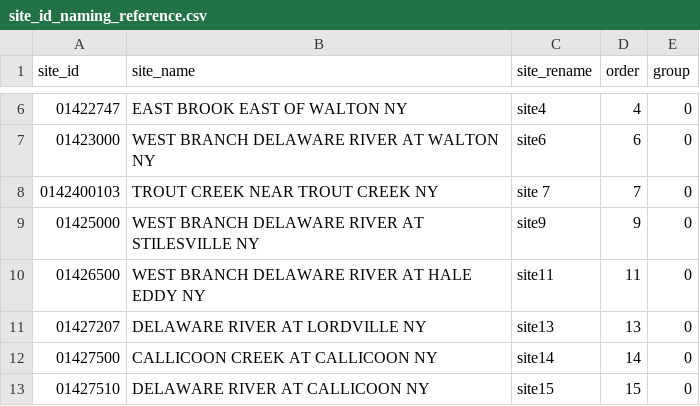
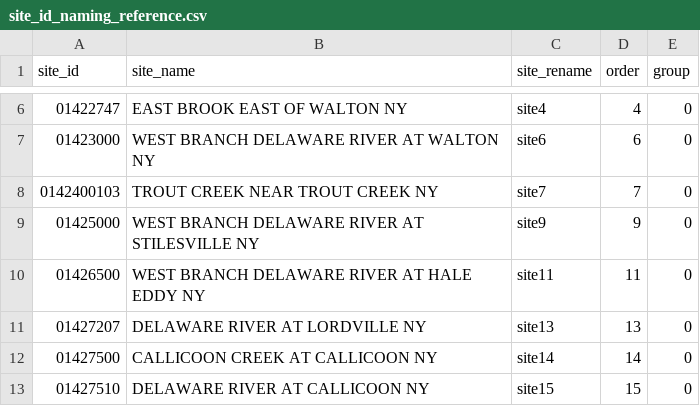
Before and after one commit to LouisaPawusch/CEE520-StreamflowGraphLearning, a CSV file: src/02_Generate_Graph/site_id_naming_reference.csv, drawn as a sheet; only a part is shown, gaps mark what is left out.

Commit message:
I think I included the site_rename fix, but I wasnt able to run everything, so lmk if it fails

```diff
--- a/src/02_Generate_Graph/site_id_naming_reference.csv
+++ b/src/02_Generate_Graph/site_id_naming_reference.csv
@@ -7,3 +7,3 @@
 01423000,WEST BRANCH DELAWARE RIVER AT WALTON NY,site6,6,0
-0142400103,TROUT CREEK NEAR TROUT CREEK NY,site 7,7,0
+0142400103,TROUT CREEK NEAR TROUT CREEK NY,site7,7,0
 01425000,WEST BRANCH DELAWARE RIVER AT STILESVILLE NY,site9,9,0
```
Also changed, not shown: 2 other files.
